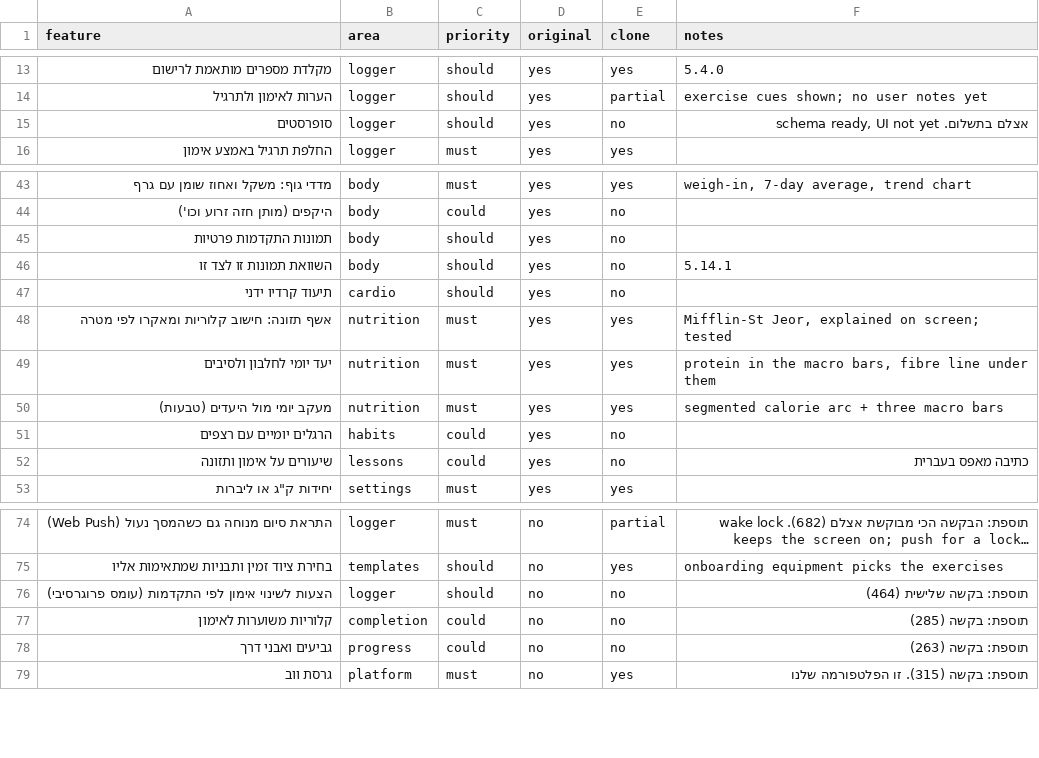
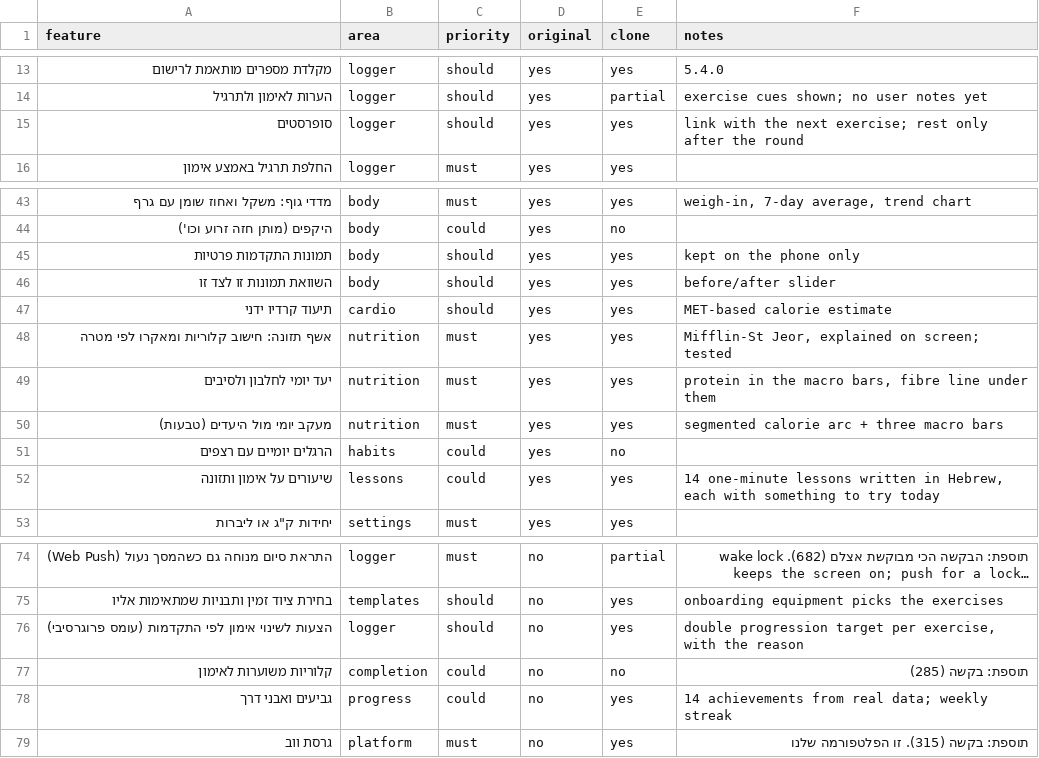
Before and after one commit to davidbuzaglo1221-cell/My-first-project, a CSV file: replica/features.csv, drawn as a sheet; only a part is shown, gaps mark what is left out; long unchanged cells end in …; the diff names each change by its address in the sheet, - before the commit and + after, or states it on an @@ line.

```diff
--- a/replica/features.csv
+++ b/replica/features.csv
-E15 (clone): no
+E15 (clone): yes
-F15 (notes): אצלם בתשלום. schema ready, UI not yet
+F15 (notes): link with the next exercise; rest only after the round
-E45:E47 (clone): no
+E45:E47 (clone): yes
-F45 (notes): (empty)
+F45 (notes): kept on the phone only
-F46 (notes): 5.14.1
+F46 (notes): before/after slider
-F47 (notes): (empty)
+F47 (notes): MET-based calorie estimate
-E52 (clone): no
+E52 (clone): yes
-F52 (notes): כתיבה מאפס בעברית
+F52 (notes): 14 one-minute lessons written in Hebrew, each with something to try today
-E76 (clone): no
+E76 (clone): yes
-F76 (notes): תוספת: בקשה שלישית (464)
+F76 (notes): double progression target per exercise, with the reason
-E78 (clone): no
+E78 (clone): yes
-F78 (notes): תוספת: בקשה (263)
+F78 (notes): 14 achievements from real data; weekly streak
```
Also changed, not shown: 50 other files.
